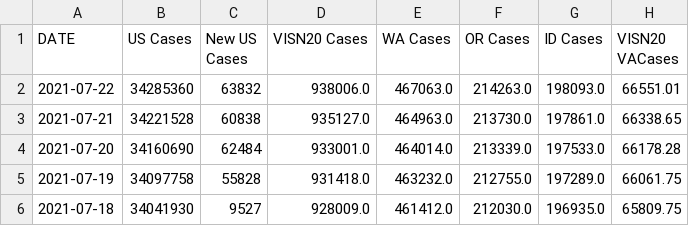
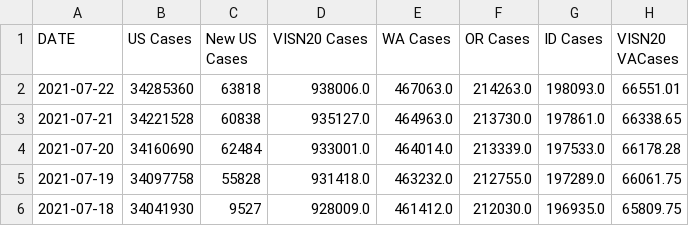
Before and after one commit to lrborrell/CCT_COVID-Monitoring, a CSV file: VAChart.csv, drawn as a sheet; only a part is shown; the diff names each change by its address in the sheet, - before the commit and + after, or states it on an @@ line.

```diff
--- a/VAChart.csv
+++ b/VAChart.csv
-C2 (New US Cases): 63832
+C2 (New US Cases): 63818
```
Also changed, not shown: CCTVAChart2.csv.
